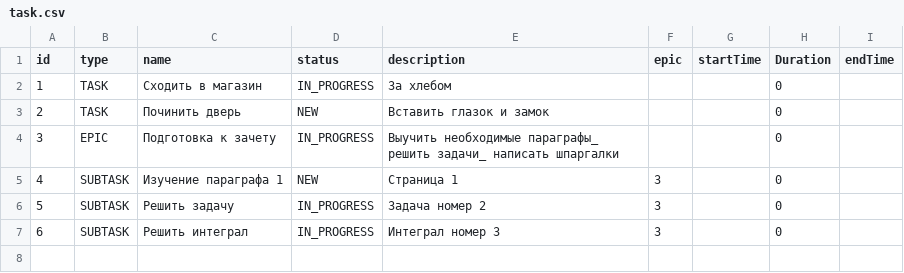
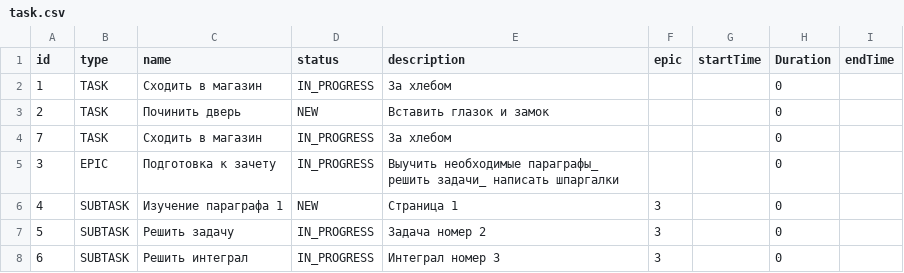
Before and after one commit to PDenis1984/java-kanban, a CSV file: task.csv, drawn as a sheet; the diff names each change by its address in the sheet, - before the commit and + after, or states it on an @@ line.

Commit message:
Merge from other branch

```diff
--- a/task.csv
+++ b/task.csv
+row 4: 7 | TASK | Сходить в магазин | IN_PROGRESS | За хлебом |  |  | 0
```
